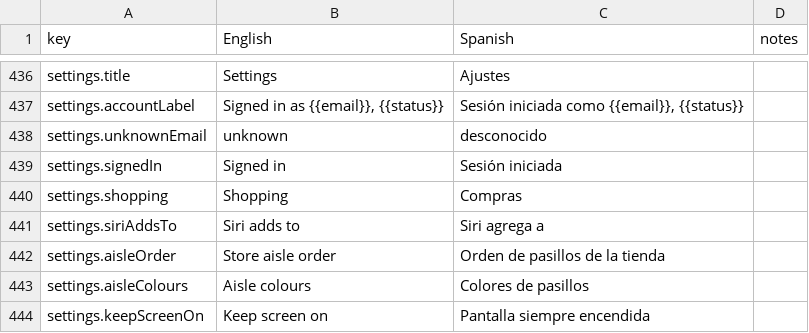
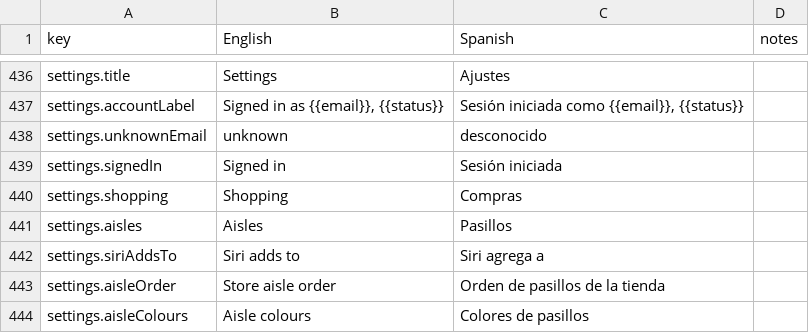
Before and after one commit to jgpasch/perfect-bite, a CSV file: docs/i18n/es-review.csv, drawn as a sheet; only a part is shown, gaps mark what is left out; the shorter side is filled out with more unchanged rows.

```diff
--- a/docs/i18n/es-review.csv
+++ b/docs/i18n/es-review.csv
@@ -440,2 +440,3 @@ settings.signedIn,Signed in,Sesión iniciada,
 settings.shopping,Shopping,Compras,
+settings.aisles,Aisles,Pasillos,
 settings.siriAddsTo,Siri adds to,Siri agrega a,
```
Also changed, not shown: 12 other files.
